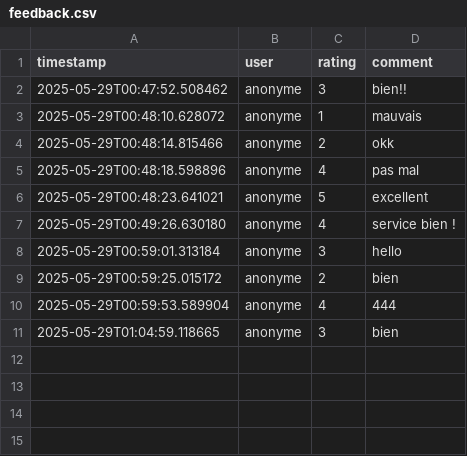
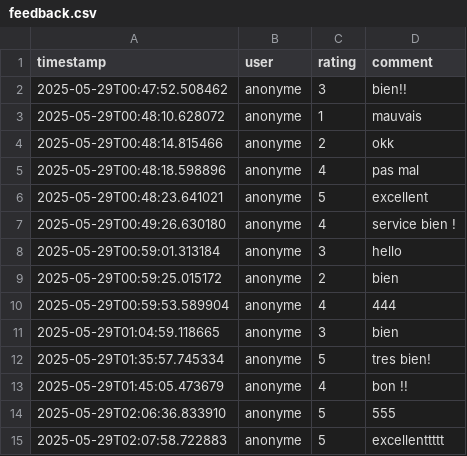
Before and after one commit to WalidDev90/Chatbot-Mission, a CSV file: feedback.csv, drawn as a sheet.

```diff
--- a/feedback.csv
+++ b/feedback.csv
@@ -11 +11,5 @@ timestamp,user,rating,comment
 2025-05-29T01:04:59.118665,anonyme,3,bien
+2025-05-29T01:35:57.745334,anonyme,5,tres bien!
+2025-05-29T01:45:05.473679,anonyme,4,bon !!
+2025-05-29T02:06:36.833910,anonyme,5,555
+2025-05-29T02:07:58.722883,anonyme,5,excellenttttt
```
Also changed, not shown: 1 other file.
